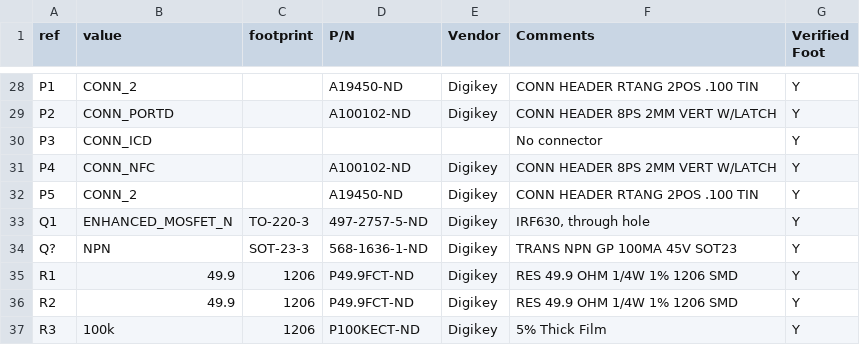
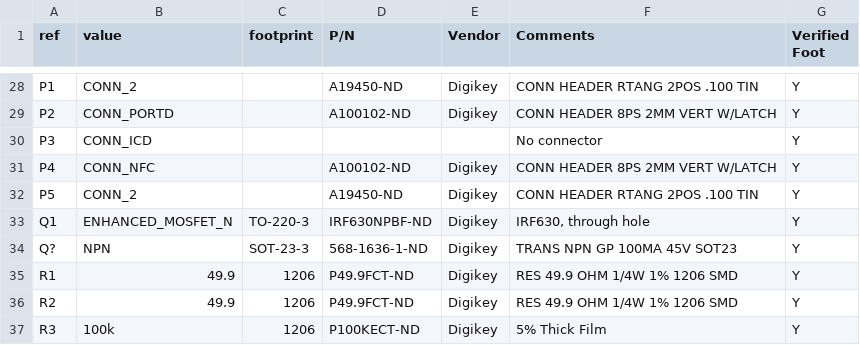
Before and after one commit to logic-fault/ethernet-QEL, a CSV file: schem/main_schem/main_schem.csv, drawn as a sheet; only a part is shown, gaps mark what is left out.

```diff
--- a/schem/main_schem/main_schem.csv
+++ b/schem/main_schem/main_schem.csv
@@ -32,3 +32,3 @@
 "P5";"CONN_2";;"A19450-ND";"Digikey";"CONN HEADER RTANG 2POS .100 TIN";"Y"
-"Q1";"ENHANCED_MOSFET_N";"TO-220-3";"497-2757-5-ND";"Digikey";"IRF630, through hole";"Y"
+"Q1";"ENHANCED_MOSFET_N";"TO-220-3";"IRF630NPBF-ND";"Digikey";"IRF630, through hole";"Y"
 "Q?";"NPN";"SOT-23-3 ";"568-1636-1-ND";"Digikey";"TRANS NPN GP 100MA 45V SOT23";"Y"
```
Also changed, not shown: schem/main_schem/export.csv, 6 other files.
